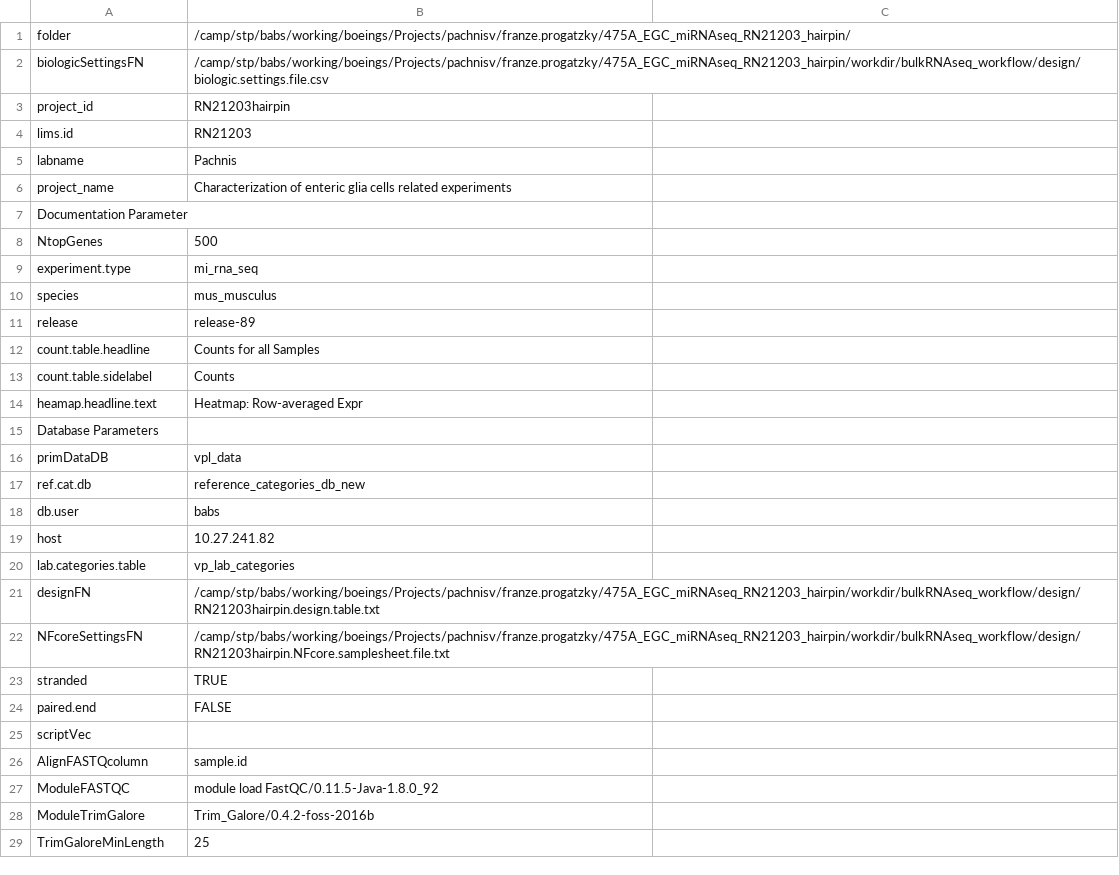
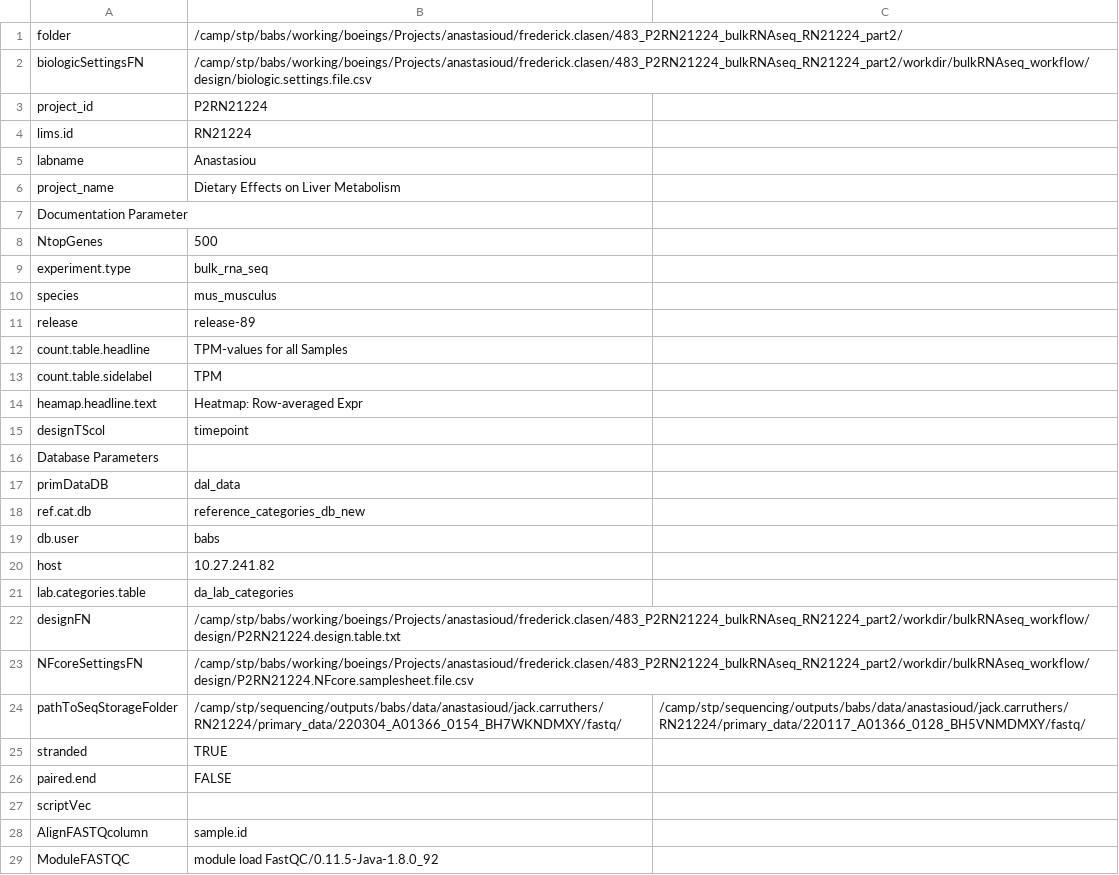
Before and after one commit to decusInLabore/bulkRNAseq_workflow, a CSV file: design/biologic.settings.file.csv, drawn as a sheet; only a part is shown; the shorter side is filled out with more unchanged rows; the diff covers the shown part only.

```diff
--- a/design/biologic.settings.file.csv
+++ b/design/biologic.settings.file.csv
@@ -1,17 +1,18 @@
-"folder","/camp/stp/babs/working/boeings/Projects/pachnisv/franze.progatzky/475A_EGC_miRNAseq_RN21203_hairpin/",""
-"biologicSettingsFN","/camp/stp/babs/working/boeings/Projects/pachnisv/franze.progatzky/475A_EGC_miRNAseq_RN21203_hairpin/workdir/bulkRNAseq_workflow/design/biologic.settings.file.csv",""
-"project_id","RN21203hairpin",""
-"lims.id","RN21203",""
-"labname","Pachnis",""
-"project_name","Characterization of enteric glia cells related experiments",""
+"folder","/camp/stp/babs/working/boeings/Projects/anastasioud/frederick.clasen/483_P2RN21224_bulkRNAseq_RN21224_part2/",""
+"biologicSettingsFN","/camp/stp/babs/working/boeings/Projects/anastasioud/frederick.clasen/483_P2RN21224_bulkRNAseq_RN21224_part2/workdir/bulkRNAseq_workflow/design/biologic.settings.file.csv",""
+"project_id","P2RN21224",""
+"lims.id","RN21224",""
+"labname","Anastasiou",""
+"project_name","Dietary Effects on Liver Metabolism",""
 "Documentation Parameter","",""
 "NtopGenes","500",""
-"experiment.type","mi_rna_seq",""
+"experiment.type","bulk_rna_seq",""
 "species","mus_musculus",""
 "release","release-89",""
-"count.table.headline","Counts for all Samples",""
-"count.table.sidelabel","Counts",""
+"count.table.headline","TPM-values for all Samples",""
+"count.table.sidelabel","TPM",""
 "heamap.headline.text","Heatmap: Row-averaged Expr",""
+"designTScol","timepoint",""
 "Database Parameters","",""
-"primDataDB","vpl_data",""
+"primDataDB","dal_data",""
 "ref.cat.db","reference_categories_db_new",""
@@ -19,5 +20,6 @@
 "host","10.27.241.82",""
-"lab.categories.table","vp_lab_categories",""
-"designFN","/camp/stp/babs/working/boeings/Projects/pachnisv/franze.progatzky/475A_EGC_miRNAseq_RN21203_hairpin/workdir/bulkRNAseq_workflow/design/RN21203hairpin.design.table.txt",""
-"NFcoreSettingsFN","/camp/stp/babs/working/boeings/Projects/pachnisv/franze.progatzky/475A_EGC_miRNAseq_RN21203_hairpin/workdir/bulkRNAseq_workflow/design/RN21203hairpin.NFcore.samplesheet.file.txt",""
+"lab.categories.table","da_lab_categories",""
+"designFN","/camp/stp/babs/working/boeings/Projects/anastasioud/frederick.clasen/483_P2RN21224_bulkRNAseq_RN21224_part2/workdir/bulkRNAseq_workflow/design/P2RN21224.design.table.txt",""
+"NFcoreSettingsFN","/camp/stp/babs/working/boeings/Projects/anastasioud/frederick.clasen/483_P2RN21224_bulkRNAseq_RN21224_part2/workdir/bulkRNAseq_workflow/design/P2RN21224.NFcore.samplesheet.file.csv",""
+"pathToSeqStorageFolder","/camp/stp/sequencing/outputs/babs/data/anastasioud/jack.carruthers/RN21224/primary_data/220304_A01366_0154_BH7WKNDMXY/fastq/","/camp/stp/sequencing/outputs/babs/data/anastasioud/jack.carruthers/RN21224/primary_data/220117_A01366_0128_BH5VNMDMXY/fastq/"
 "stranded","TRUE",""
```
Also changed, not shown: 9 edited cells elsewhere in this file, 4 other files.
